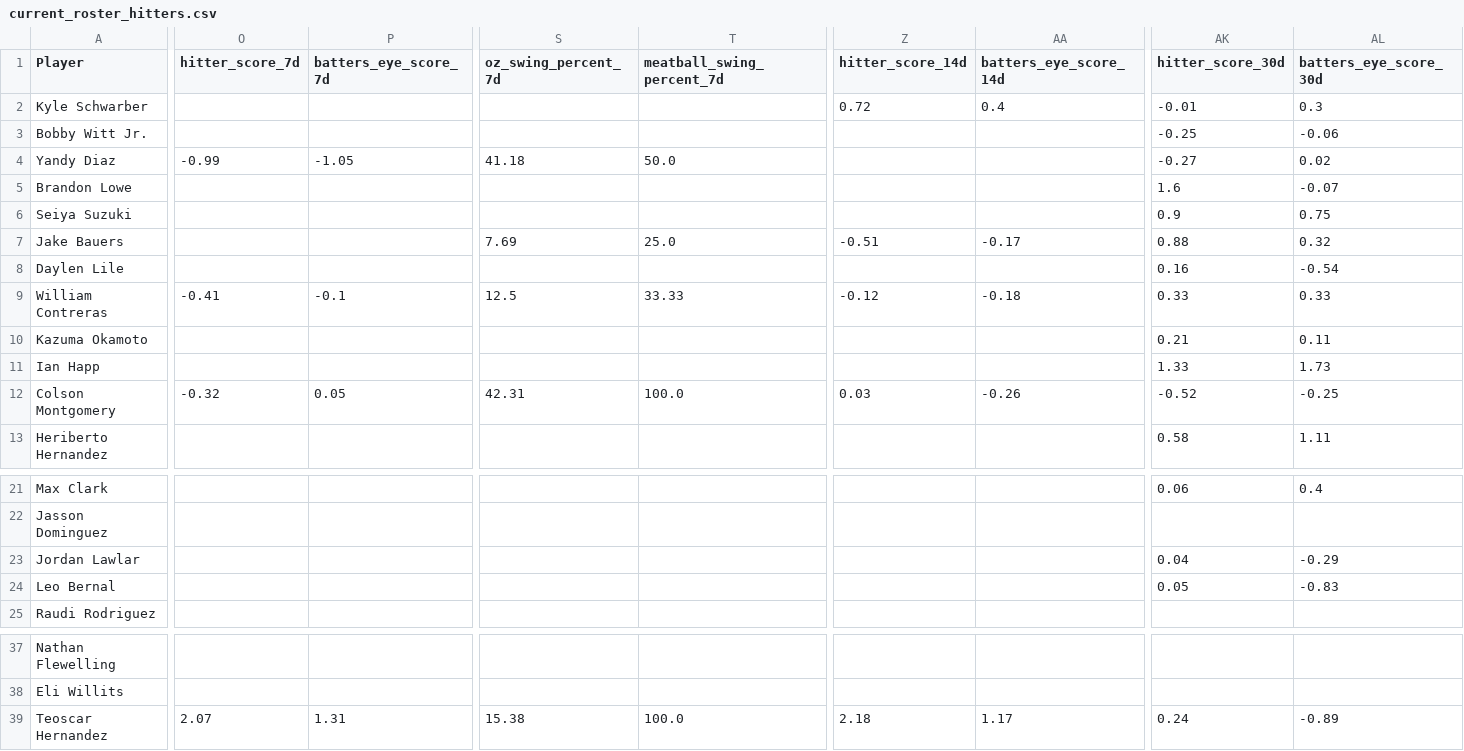
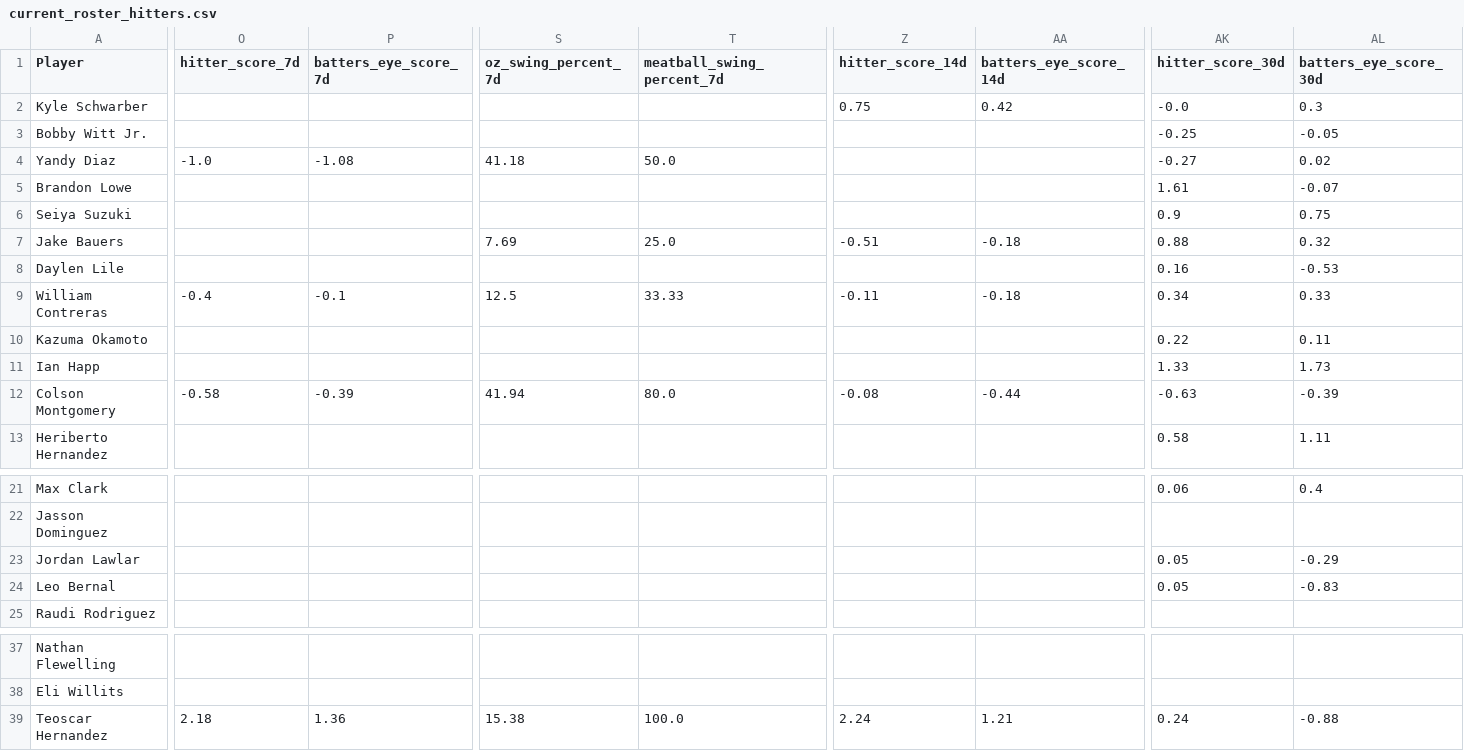
Before and after one commit to youtube-dinner/baseball_analytics, a CSV file: outputs/fantasy_baseball_analytics/current_roster_hitters.csv, drawn as a sheet; only a part is shown, gaps mark what is left out; the diff covers the shown part only; the diff names each change by its address in the sheet, - before the commit and + after, or states it on an @@ line.

```diff
--- a/outputs/fantasy_baseball_analytics/current_roster_hitters.csv
+++ b/outputs/fantasy_baseball_analytics/current_roster_hitters.csv
-Z2 (hitter_score_14d): 0.72
+Z2 (hitter_score_14d): 0.75
-AA2 (batters_eye_score_14d): 0.4
+AA2 (batters_eye_score_14d): 0.42
-AK2 (hitter_score_30d): -0.01
+AK2 (hitter_score_30d): -0.0
-AL3 (batters_eye_score_30d): -0.06
+AL3 (batters_eye_score_30d): -0.05
-O4 (hitter_score_7d): -0.99
+O4 (hitter_score_7d): -1.0
-P4 (batters_eye_score_7d): -1.05
+P4 (batters_eye_score_7d): -1.08
-AK5 (hitter_score_30d): 1.6
+AK5 (hitter_score_30d): 1.61
-AA7 (batters_eye_score_14d): -0.17
+AA7 (batters_eye_score_14d): -0.18
-AL8 (batters_eye_score_30d): -0.54
+AL8 (batters_eye_score_30d): -0.53
-O9 (hitter_score_7d): -0.41
+O9 (hitter_score_7d): -0.4
-Z9 (hitter_score_14d): -0.12
+Z9 (hitter_score_14d): -0.11
-AK9 (hitter_score_30d): 0.33
+AK9 (hitter_score_30d): 0.34
-AK10 (hitter_score_30d): 0.21
+AK10 (hitter_score_30d): 0.22
-O12 (hitter_score_7d): -0.32
+O12 (hitter_score_7d): -0.58
-P12 (batters_eye_score_7d): 0.05
+P12 (batters_eye_score_7d): -0.39
-S12 (oz_swing_percent_7d): 42.31
+S12 (oz_swing_percent_7d): 41.94
-T12 (meatball_swing_percent_7d): 100.0
+T12 (meatball_swing_percent_7d): 80.0
-Z12 (hitter_score_14d): 0.03
+Z12 (hitter_score_14d): -0.08
-AA12 (batters_eye_score_14d): -0.26
+AA12 (batters_eye_score_14d): -0.44
-AK12 (hitter_score_30d): -0.52
+AK12 (hitter_score_30d): -0.63
-AL12 (batters_eye_score_30d): -0.25
+AL12 (batters_eye_score_30d): -0.39
-AK23 (hitter_score_30d): 0.04
+AK23 (hitter_score_30d): 0.05
-O39 (hitter_score_7d): 2.07
+O39 (hitter_score_7d): 2.18
-P39 (batters_eye_score_7d): 1.31
+P39 (batters_eye_score_7d): 1.36
-Z39 (hitter_score_14d): 2.18
+Z39 (hitter_score_14d): 2.24
-AA39 (batters_eye_score_14d): 1.17
+AA39 (batters_eye_score_14d): 1.21
-AL39 (batters_eye_score_30d): -0.89
+AL39 (batters_eye_score_30d): -0.88
```
Also changed, not shown: 4 edited cells elsewhere in this file, outputs/fantasy_baseball_analytics/free_agent_hitters.csv, outputs/fantasy_baseball_analytics/free_agent_pitchers.csv, 14 other files.
